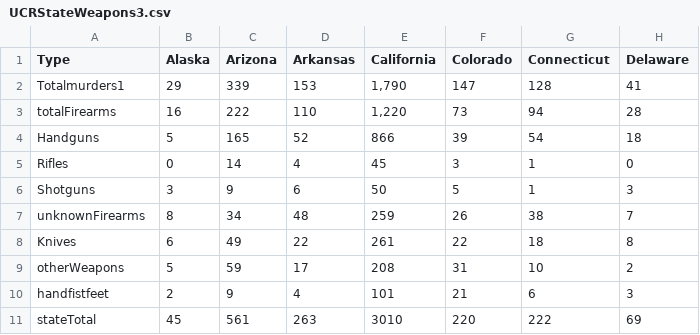
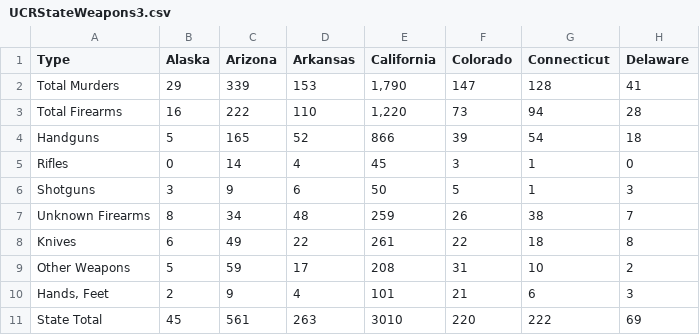
Before and after one commit to vonhouser/Final-Project-December, a CSV file: UCRStateWeapons3.csv, drawn as a sheet; only a part is shown; the diff names each change by its address in the sheet, - before the commit and + after, or states it on an @@ line.

```diff
--- a/UCRStateWeapons3.csv
+++ b/UCRStateWeapons3.csv
-A2 (Type): Totalmurders1
+A2 (Type): Total Murders
-A3 (Type): totalFirearms
+A3 (Type): Total Firearms
-A7 (Type): unknownFirearms
+A7 (Type): Unknown Firearms
-A9 (Type): otherWeapons
+A9 (Type): Other Weapons
-A10 (Type): handfistfeet
+A10 (Type): Hands, Feet
-A11 (Type): stateTotal
+A11 (Type): State Total
```
Also changed, not shown: 11 other files.
